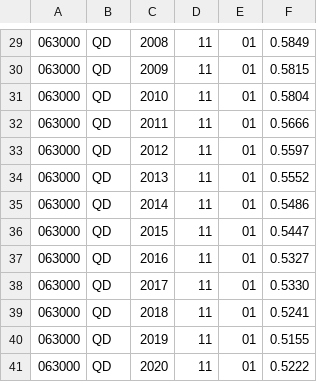
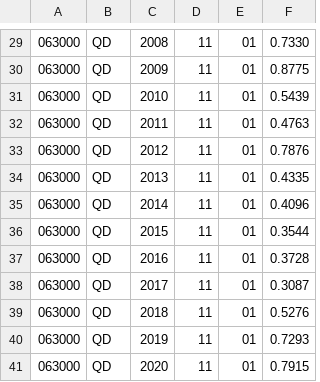
Before and after one commit to dancejod/du2_dancejod, a CSV file: sample_rocny_vystup.csv, drawn as a sheet; only a part is shown, gaps mark what is left out; the diff covers the shown part only.

```diff
--- a/sample_rocny_vystup.csv
+++ b/sample_rocny_vystup.csv
@@ -29,13 +29,13 @@
-063000,QD,2008,11,01,0.5849
-063000,QD,2009,11,01,0.5815
-063000,QD,2010,11,01,0.5804
-063000,QD,2011,11,01,0.5666
-063000,QD,2012,11,01,0.5597
-063000,QD,2013,11,01,0.5552
-063000,QD,2014,11,01,0.5486
-063000,QD,2015,11,01,0.5447
-063000,QD,2016,11,01,0.5327
-063000,QD,2017,11,01,0.5330
-063000,QD,2018,11,01,0.5241
-063000,QD,2019,11,01,0.5155
-063000,QD,2020,11,01,0.5222
+063000,QD,2008,11,01,0.7330
+063000,QD,2009,11,01,0.8775
+063000,QD,2010,11,01,0.5439
+063000,QD,2011,11,01,0.4763
+063000,QD,2012,11,01,0.7876
+063000,QD,2013,11,01,0.4335
+063000,QD,2014,11,01,0.4096
+063000,QD,2015,11,01,0.3544
+063000,QD,2016,11,01,0.3728
+063000,QD,2017,11,01,0.3087
+063000,QD,2018,11,01,0.5276
+063000,QD,2019,11,01,0.7293
+063000,QD,2020,11,01,0.7915
```
Also changed, not shown: 28 edited cells elsewhere in this file, 1 other file.
